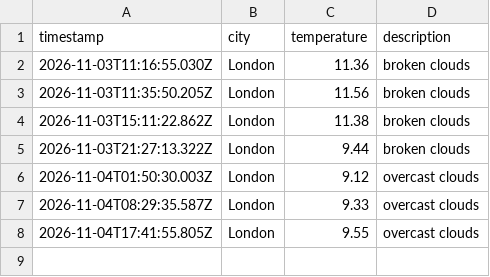
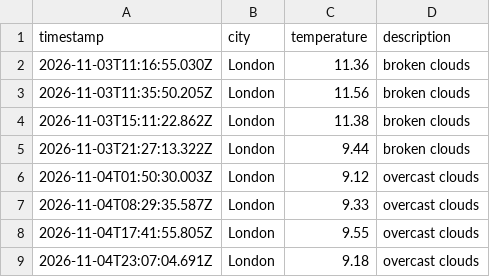
Before and after one commit to jhelangley/weather-app-dataops, a CSV file: data/weather_log.csv, drawn as a sheet.

```diff
--- a/data/weather_log.csv
+++ b/data/weather_log.csv
@@ -8 +8,2 @@ timestamp,city,temperature,description
 2026-11-04T17:41:55.805Z,London,9.55,overcast clouds
+2026-11-04T23:07:04.691Z,London,9.18,overcast clouds
```
Also changed, not shown: 1 other file.
